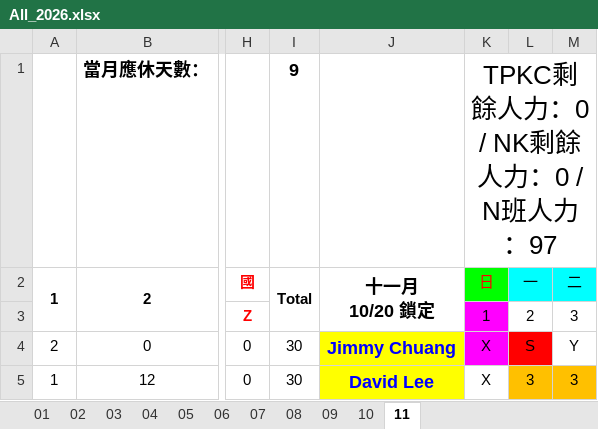
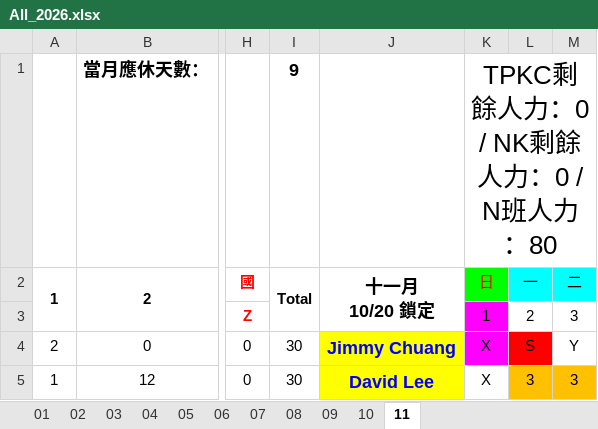
Before and after one commit to JasonHsuFet/Working_Shift, an Excel workbook: data/All_2026.xlsx, sheet 11, drawn as a sheet; only a part is shown, gaps mark what is left out; values as stored, in another font and other column widths than the file's, no borders; conditional formats not drawn; the diff covers the shown part only; the diff names each change by its address in the sheet, - before the commit and + after, or states it on an @@ line.

```diff
--- a/data/All_2026.xlsx (sheet 11)
+++ b/data/All_2026.xlsx (sheet 11)
-K1: TPKC剩餘人力：0 / NK剩餘人力：0 / N班人力：97
+K1: TPKC剩餘人力：0 / NK剩餘人力：0 / N班人力：80
```
Also changed, not shown: 69 edited cells and cell formats elsewhere in this sheet.
